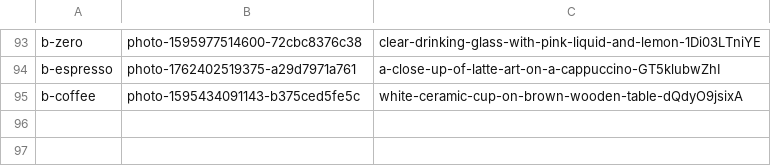
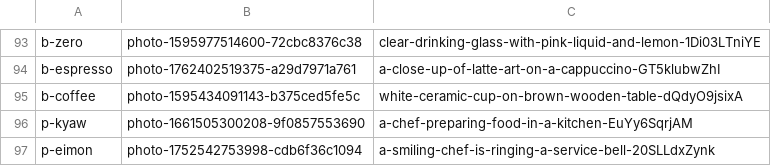
Before and after one commit to Dev-By-HumbleKids/RoyalRestaurant, a TSV file: scripts/images.tsv, drawn as a sheet; only a part is shown, gaps mark what is left out; the diff names each change by its address in the sheet, - before the commit and + after, or states it on an @@ line.

Commit message:
Add Burmese chefs to the ROYAL brigade
- Ko Kyaw Zin Htet joins as Chef de Cuisine, leading the
  Burmese-French dishes; Kenji Arakawa moves to Grill Chef
- Ma Ei Mon joins as Pastry Sous Chef, reimagining Myanmar sweets
  alongside Inès Moreau
- Two new Unsplash portraits with alt text and credits
- Dish stories credit them on the mohinga velouté, tea-leaf burrata,
  jaggery crème brûlée and pandan sphere
- Brigade grid on Our Story becomes three columns for six people

```diff
--- a/scripts/images.tsv
+++ b/scripts/images.tsv
+row 96: p-kyaw | photo-1661505300208-9f0857553690 | a-chef-preparing-food-in-a-kitchen-EuYy6SqrjAM
+row 97: p-eimon | photo-1752542753998-cdb6f36c1094 | a-smiling-chef-is-ringing-a-service-bell-20SLLdxZynk
```
Also changed, not shown: 9 other files.
